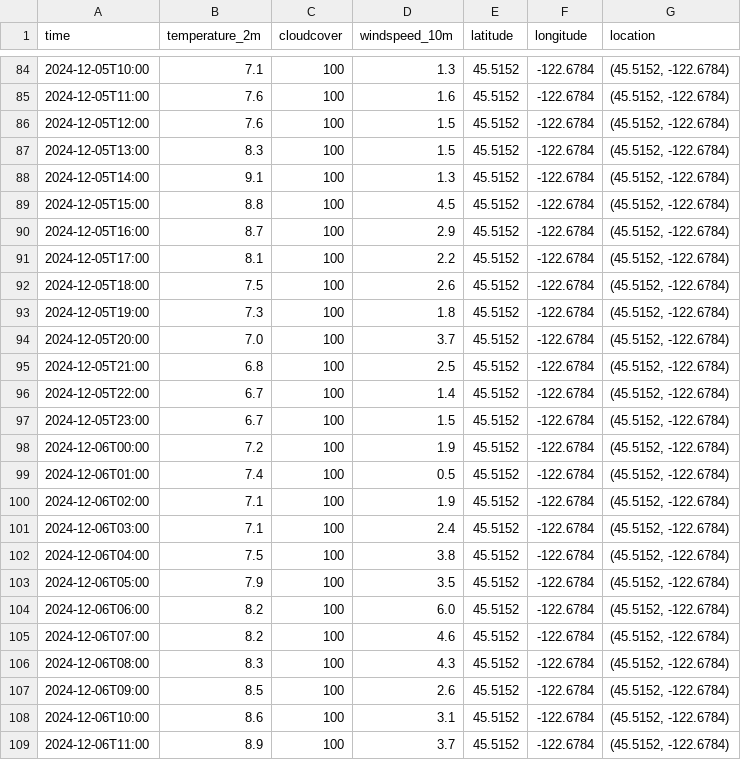
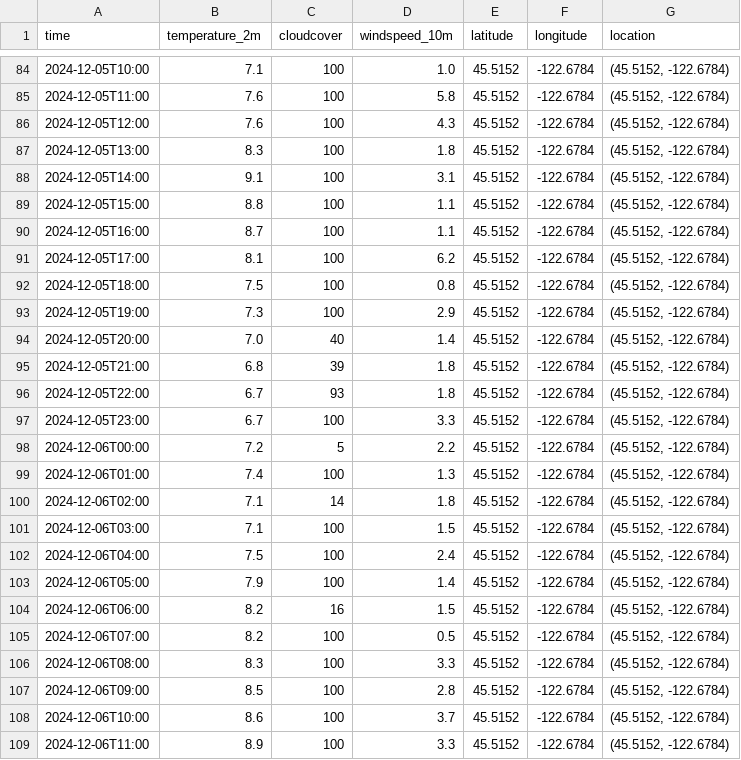
Before and after one commit to pinstripezebra/forecasting, a CSV file: app_development/Data/weather_data.csv, drawn as a sheet; only a part is shown, gaps mark what is left out; the diff covers the shown part only.

```diff
--- a/app_development/Data/weather_data.csv
+++ b/app_development/Data/weather_data.csv
@@ -84,26 +84,26 @@ time,temperature_2m,cloudcover,windspeed_10m,latitude,longitude,location
-2024-12-05T10:00,7.1,100,1.3,45.5152,-122.6784,"(45.5152, -122.6784)"
-2024-12-05T11:00,7.6,100,1.6,45.5152,-122.6784,"(45.5152, -122.6784)"
-2024-12-05T12:00,7.6,100,1.5,45.5152,-122.6784,"(45.5152, -122.6784)"
-2024-12-05T13:00,8.3,100,1.5,45.5152,-122.6784,"(45.5152, -122.6784)"
-2024-12-05T14:00,9.1,100,1.3,45.5152,-122.6784,"(45.5152, -122.6784)"
-2024-12-05T15:00,8.8,100,4.5,45.5152,-122.6784,"(45.5152, -122.6784)"
-2024-12-05T16:00,8.7,100,2.9,45.5152,-122.6784,"(45.5152, -122.6784)"
-2024-12-05T17:00,8.1,100,2.2,45.5152,-122.6784,"(45.5152, -122.6784)"
-2024-12-05T18:00,7.5,100,2.6,45.5152,-122.6784,"(45.5152, -122.6784)"
-2024-12-05T19:00,7.3,100,1.8,45.5152,-122.6784,"(45.5152, -122.6784)"
-2024-12-05T20:00,7.0,100,3.7,45.5152,-122.6784,"(45.5152, -122.6784)"
-2024-12-05T21:00,6.8,100,2.5,45.5152,-122.6784,"(45.5152, -122.6784)"
-2024-12-05T22:00,6.7,100,1.4,45.5152,-122.6784,"(45.5152, -122.6784)"
-2024-12-05T23:00,6.7,100,1.5,45.5152,-122.6784,"(45.5152, -122.6784)"
-2024-12-06T00:00,7.2,100,1.9,45.5152,-122.6784,"(45.5152, -122.6784)"
-2024-12-06T01:00,7.4,100,0.5,45.5152,-122.6784,"(45.5152, -122.6784)"
-2024-12-06T02:00,7.1,100,1.9,45.5152,-122.6784,"(45.5152, -122.6784)"
-2024-12-06T03:00,7.1,100,2.4,45.5152,-122.6784,"(45.5152, -122.6784)"
-2024-12-06T04:00,7.5,100,3.8,45.5152,-122.6784,"(45.5152, -122.6784)"
-2024-12-06T05:00,7.9,100,3.5,45.5152,-122.6784,"(45.5152, -122.6784)"
-2024-12-06T06:00,8.2,100,6.0,45.5152,-122.6784,"(45.5152, -122.6784)"
-2024-12-06T07:00,8.2,100,4.6,45.5152,-122.6784,"(45.5152, -122.6784)"
-2024-12-06T08:00,8.3,100,4.3,45.5152,-122.6784,"(45.5152, -122.6784)"
-2024-12-06T09:00,8.5,100,2.6,45.5152,-122.6784,"(45.5152, -122.6784)"
-2024-12-06T10:00,8.6,100,3.1,45.5152,-122.6784,"(45.5152, -122.6784)"
-2024-12-06T11:00,8.9,100,3.7,45.5152,-122.6784,"(45.5152, -122.6784)"
+2024-12-05T10:00,7.1,100,1.0,45.5152,-122.6784,"(45.5152, -122.6784)"
+2024-12-05T11:00,7.6,100,5.8,45.5152,-122.6784,"(45.5152, -122.6784)"
+2024-12-05T12:00,7.6,100,4.3,45.5152,-122.6784,"(45.5152, -122.6784)"
+2024-12-05T13:00,8.3,100,1.8,45.5152,-122.6784,"(45.5152, -122.6784)"
+2024-12-05T14:00,9.1,100,3.1,45.5152,-122.6784,"(45.5152, -122.6784)"
+2024-12-05T15:00,8.8,100,1.1,45.5152,-122.6784,"(45.5152, -122.6784)"
+2024-12-05T16:00,8.7,100,1.1,45.5152,-122.6784,"(45.5152, -122.6784)"
+2024-12-05T17:00,8.1,100,6.2,45.5152,-122.6784,"(45.5152, -122.6784)"
+2024-12-05T18:00,7.5,100,0.8,45.5152,-122.6784,"(45.5152, -122.6784)"
+2024-12-05T19:00,7.3,100,2.9,45.5152,-122.6784,"(45.5152, -122.6784)"
+2024-12-05T20:00,7.0,40,1.4,45.5152,-122.6784,"(45.5152, -122.6784)"
+2024-12-05T21:00,6.8,39,1.8,45.5152,-122.6784,"(45.5152, -122.6784)"
+2024-12-05T22:00,6.7,93,1.8,45.5152,-122.6784,"(45.5152, -122.6784)"
+2024-12-05T23:00,6.7,100,3.3,45.5152,-122.6784,"(45.5152, -122.6784)"
+2024-12-06T00:00,7.2,5,2.2,45.5152,-122.6784,"(45.5152, -122.6784)"
+2024-12-06T01:00,7.4,100,1.3,45.5152,-122.6784,"(45.5152, -122.6784)"
+2024-12-06T02:00,7.1,14,1.8,45.5152,-122.6784,"(45.5152, -122.6784)"
+2024-12-06T03:00,7.1,100,1.5,45.5152,-122.6784,"(45.5152, -122.6784)"
+2024-12-06T04:00,7.5,100,2.4,45.5152,-122.6784,"(45.5152, -122.6784)"
+2024-12-06T05:00,7.9,100,1.4,45.5152,-122.6784,"(45.5152, -122.6784)"
+2024-12-06T06:00,8.2,16,1.5,45.5152,-122.6784,"(45.5152, -122.6784)"
+2024-12-06T07:00,8.2,100,0.5,45.5152,-122.6784,"(45.5152, -122.6784)"
+2024-12-06T08:00,8.3,100,3.3,45.5152,-122.6784,"(45.5152, -122.6784)"
+2024-12-06T09:00,8.5,100,2.8,45.5152,-122.6784,"(45.5152, -122.6784)"
+2024-12-06T10:00,8.6,100,3.7,45.5152,-122.6784,"(45.5152, -122.6784)"
+2024-12-06T11:00,8.9,100,3.3,45.5152,-122.6784,"(45.5152, -122.6784)"
```
Also changed, not shown: 124 edited cells elsewhere in this file, 2 other files.
